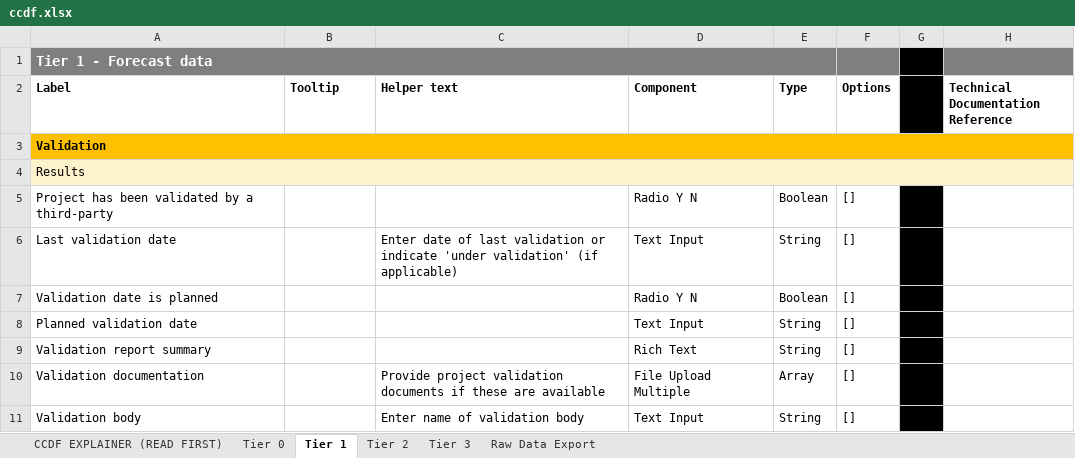
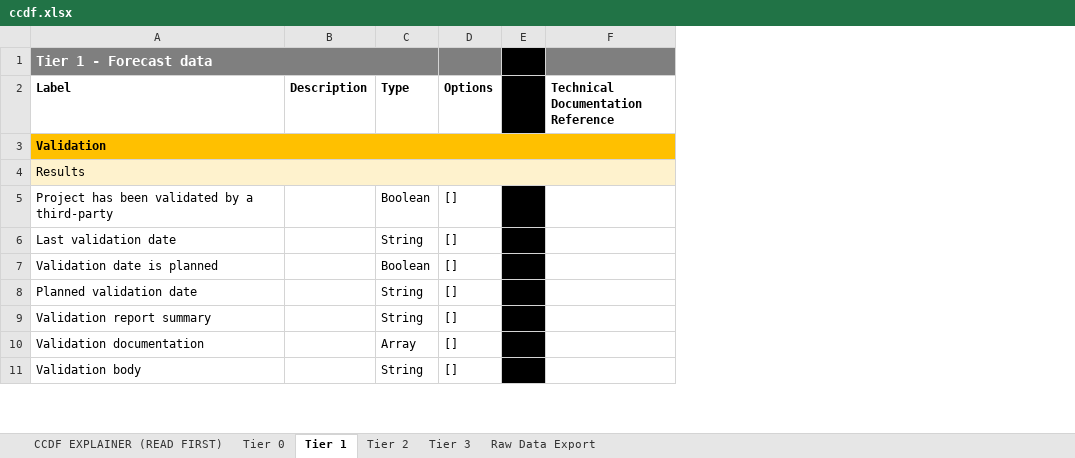
Before and after one commit to RMI/ccdf, an Excel workbook: releases/2025-07-17/ccdf.xlsx, sheet Tier 1, drawn as a sheet; only a part is shown; values as stored, in another font and other column widths than the file's, no borders; the diff names each change by its address in the sheet, - before the commit and + after, or states it on an @@ line.

Commit message:
Column name fix, added .gitignore

```diff
--- a/releases/2025-07-17/ccdf.xlsx (sheet Tier 1)
+++ b/releases/2025-07-17/ccdf.xlsx (sheet Tier 1)
-column C (Helper text), rows 6-11: Enter date of last validation or indicate 'under validation' (if applicable) |  |  |  | Provide project validation documents if these are available | Enter name of validation body
-column D (Component), rows 5-11: Radio Y N | Text Input | Radio Y N | Text Input | Rich Text | File Upload Multiple | Text Input
-B2: Tooltip
+B2: Description
```
Also changed, not shown: sheet Tier 3, sheet Tier 0, sheet Tier 2, sheet CCDF EXPLAINER (READ FIRST), releases/latest/ccdf.xlsx, 2 other files.
